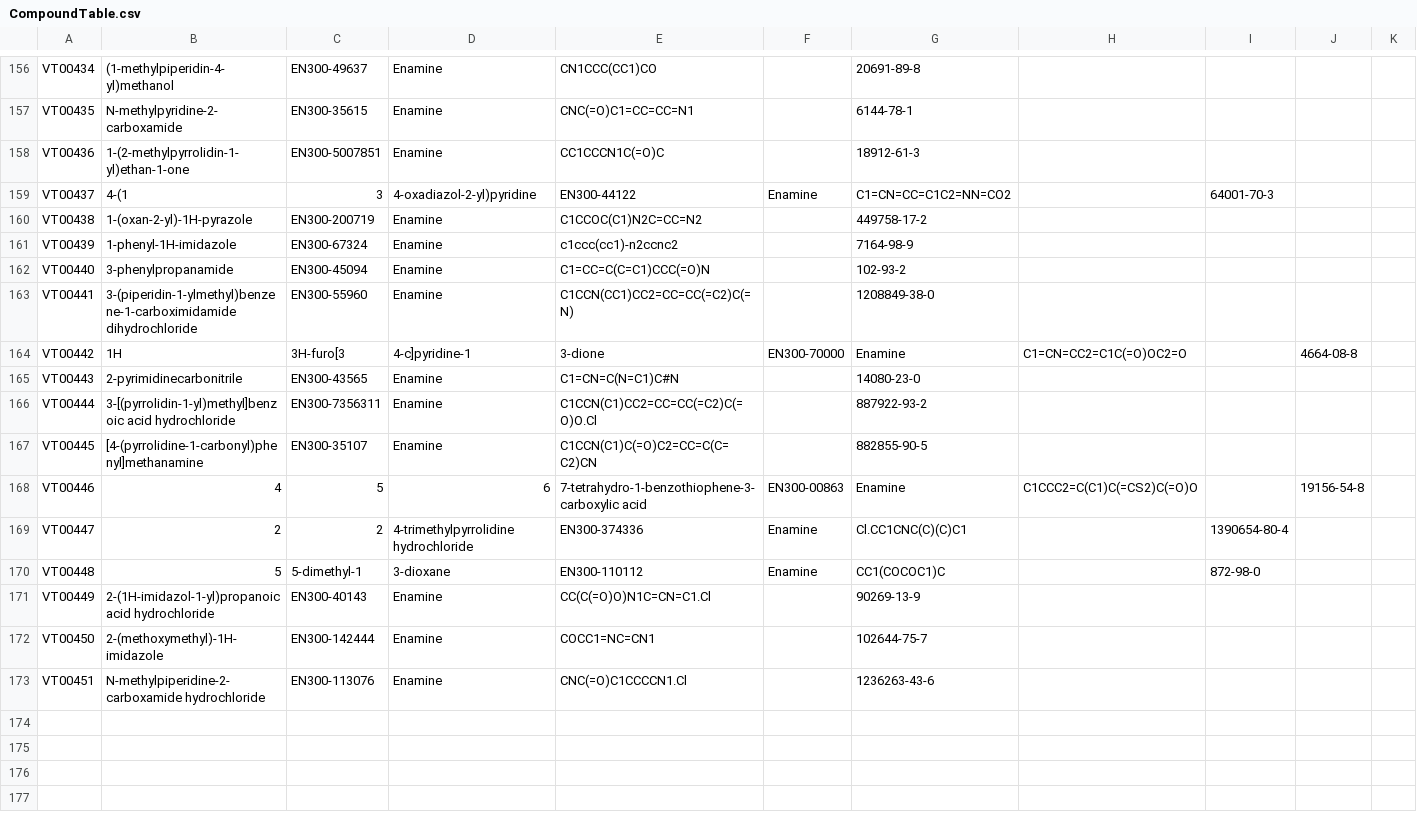
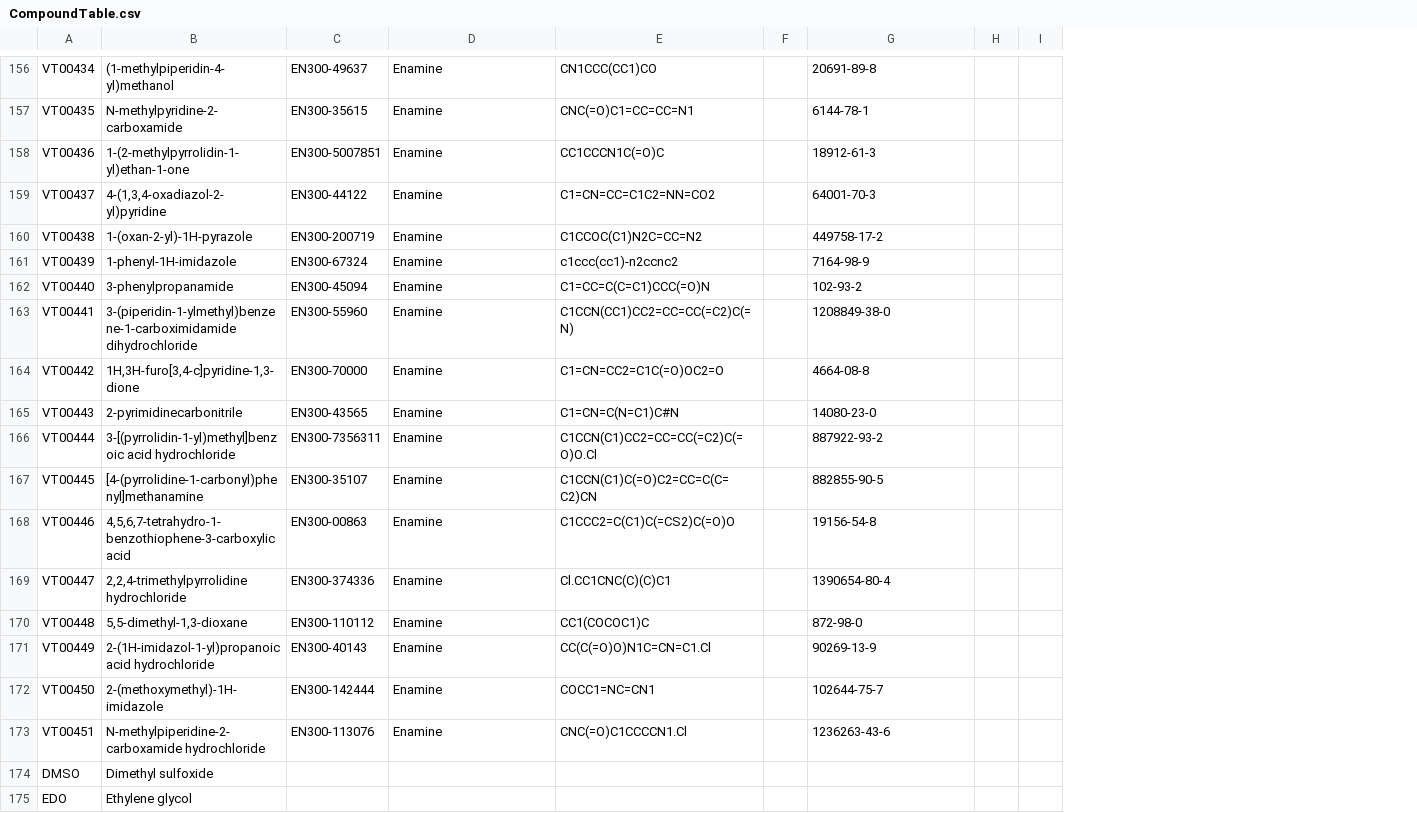
Before and after one commit to tkrojer/FragMAX_crystal_preparation, a CSV file: database/tables/CompoundTable.csv, drawn as a sheet; only a part is shown, gaps mark what is left out; removed rows and columns are numbered as before the commit, all else as after; the diff covers the shown part only; the diff names each change by its address in the sheet, - before the commit and + after, or states it on an @@ line.

```diff
--- a/database/tables/CompoundTable.csv
+++ b/database/tables/CompoundTable.csv
-column F, rows 159-170: Enamine |  |  |  |  | EN300-70000 |  |  |  | EN300-00863 | Enamine | Enamine
+column F, empty
-column H, rows 164-168: C1=CN=CC2=C1C(=O)OC2=O |  |  |  | C1CCC2=C(C1)C(=CS2)C(=O)O
-column I, rows 159-170: 64001-70-3 |  |  |  |  |  |  |  |  |  | 1390654-80-4 | 872-98-0
-column J, rows 164-168: 4664-08-8 |  |  |  | 19156-54-8
-column K, empty
+column H, empty
+column I, empty
-B159: 4-(1
+B159: 4-(1,3,4-oxadiazol-2-yl)pyridine
-C159: 3
+C159: EN300-44122
-D159: 4-oxadiazol-2-yl)pyridine
+D159: Enamine
-E159: EN300-44122
+E159: C1=CN=CC=C1C2=NN=CO2
-G159: C1=CN=CC=C1C2=NN=CO2
+G159: 64001-70-3
-B164: 1H
+B164: 1H,3H-furo[3,4-c]pyridine-1,3-dione
-C164: 3H-furo[3
+C164: EN300-70000
-D164: 4-c]pyridine-1
+D164: Enamine
-E164: 3-dione
+E164: C1=CN=CC2=C1C(=O)OC2=O
-G164: Enamine
+G164: 4664-08-8
-B168: 4
+B168: 4,5,6,7-tetrahydro-1-benzothiophene-3-carboxylic acid
-C168: 5
+C168: EN300-00863
-D168: 6
+D168: Enamine
-E168: 7-tetrahydro-1-benzothiophene-3-carboxylic acid
+E168: C1CCC2=C(C1)C(=CS2)C(=O)O
-G168: Enamine
+G168: 19156-54-8
-B169: 2
+B169: 2,2,4-trimethylpyrrolidine hydrochloride
-C169: 2
+C169: EN300-374336
-D169: 4-trimethylpyrrolidine hydrochloride
+D169: Enamine
-E169: EN300-374336
+E169: Cl.CC1CNC(C)(C)C1
-G169: Cl.CC1CNC(C)(C)C1
+G169: 1390654-80-4
-B170: 5
+B170: 5,5-dimethyl-1,3-dioxane
-C170: 5-dimethyl-1
+C170: EN300-110112
-D170: 3-dioxane
+D170: Enamine
-E170: EN300-110112
+E170: CC1(COCOC1)C
-G170: CC1(COCOC1)C
+G170: 872-98-0
+row 174: DMSO | Dimethyl sulfoxide
+row 175: EDO | Ethylene glycol
```
Also changed, not shown: 85 edited cells elsewhere in this file, database/tables/CompoundBatchTable.csv, 9 other files.
